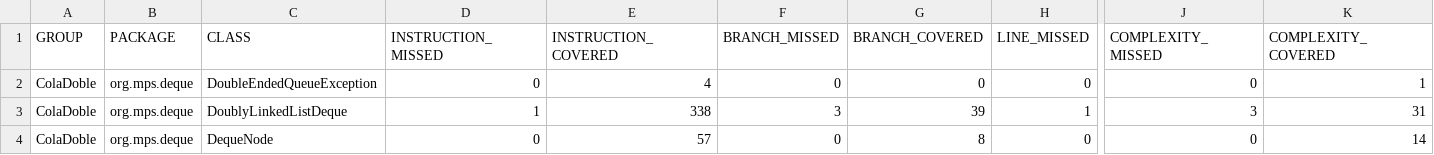
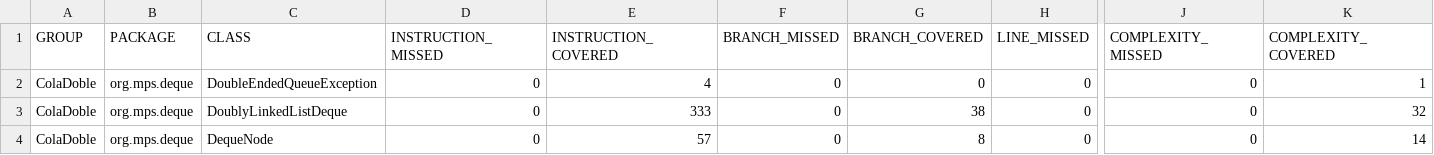
Before and after one commit to Nu36/Laboratorio2, a CSV file: target/site/jacoco/jacoco.csv, drawn as a sheet; only a part is shown, gaps mark what is left out; the diff names each change by its address in the sheet, - before the commit and + after, or states it on an @@ line.

```diff
--- a/target/site/jacoco/jacoco.csv
+++ b/target/site/jacoco/jacoco.csv
-D3 (INSTRUCTION_MISSED): 1
+D3 (INSTRUCTION_MISSED): 0
-E3 (INSTRUCTION_COVERED): 338
+E3 (INSTRUCTION_COVERED): 333
-F3 (BRANCH_MISSED): 3
+F3 (BRANCH_MISSED): 0
-G3 (BRANCH_COVERED): 39
+G3 (BRANCH_COVERED): 38
-H3 (LINE_MISSED): 1
+H3 (LINE_MISSED): 0
-J3 (COMPLEXITY_MISSED): 3
+J3 (COMPLEXITY_MISSED): 0
-K3 (COMPLEXITY_COVERED): 31
+K3 (COMPLEXITY_COVERED): 32
```
Also changed, not shown: 29 other files.
